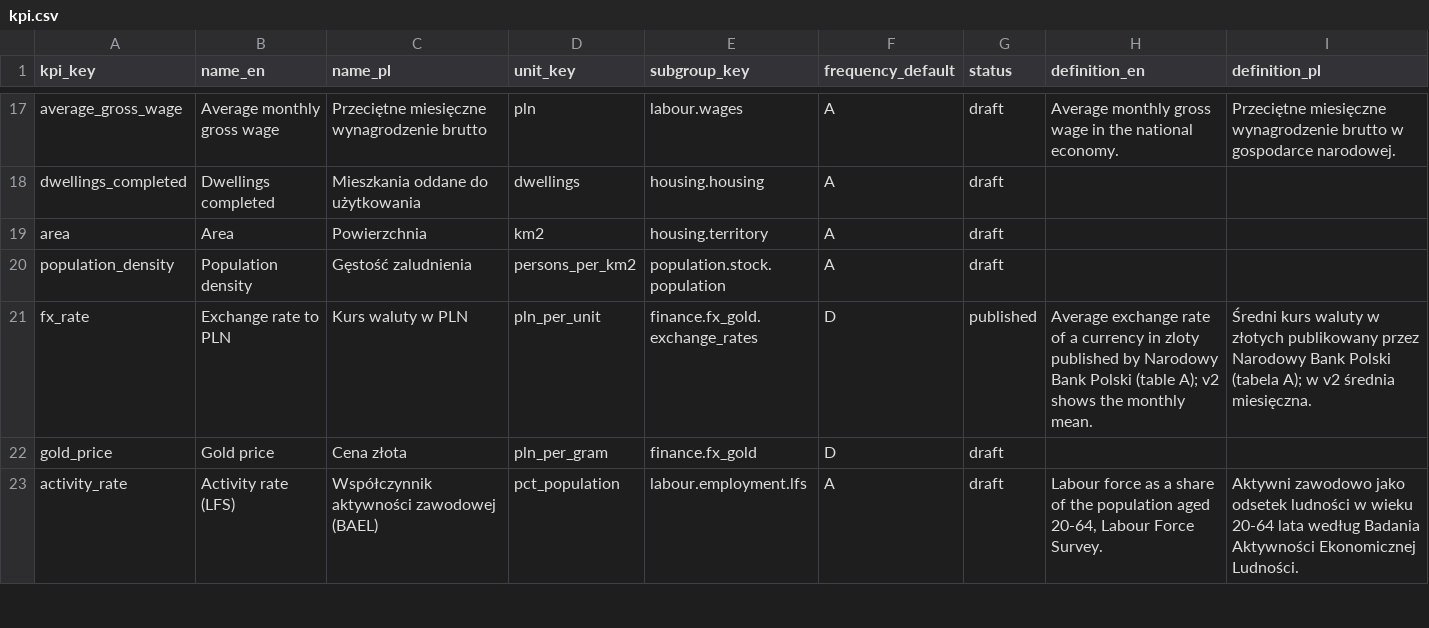
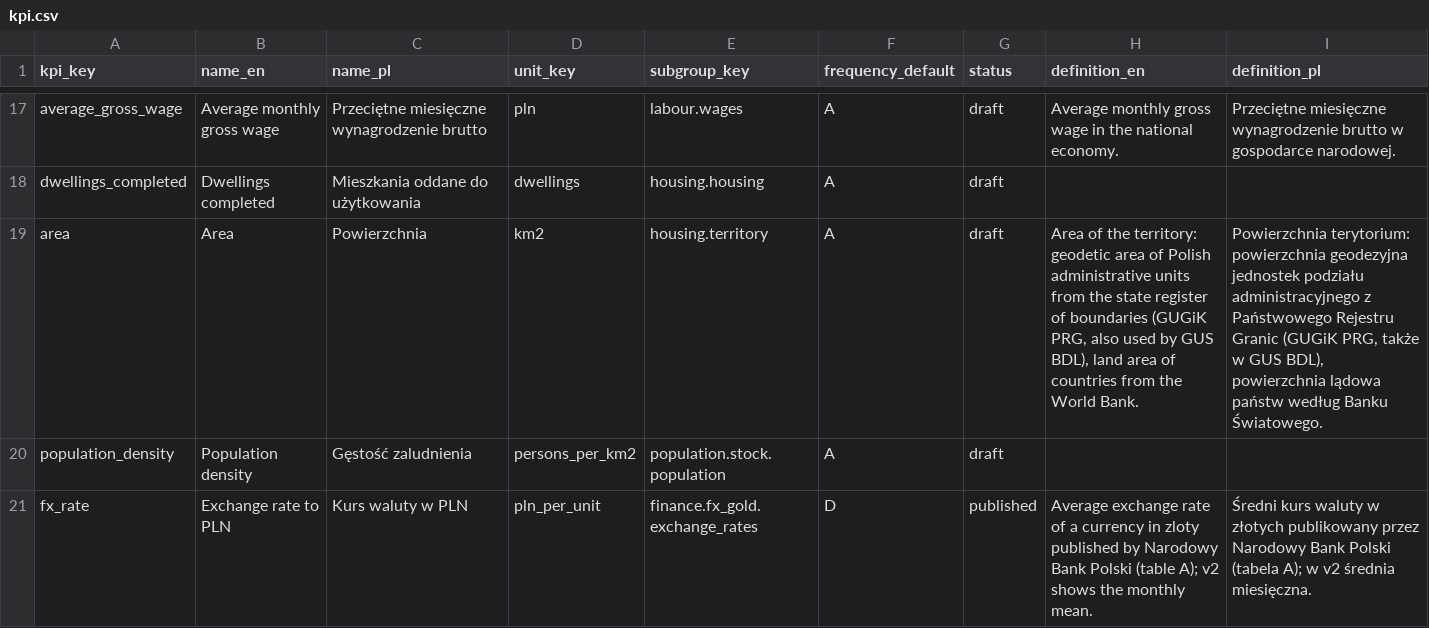
Before and after one commit to zohelo/zohelo-data, a CSV file: warehouse/seeds/kpi.csv, drawn as a sheet; only a part is shown, gaps mark what is left out; the shorter side is filled out with more unchanged rows.

```diff
--- a/warehouse/seeds/kpi.csv
+++ b/warehouse/seeds/kpi.csv
@@ -18,3 +18,3 @@ average_gross_wage,Average monthly gross wage,Przeciętne miesięczne wynagrodze
 dwellings_completed,Dwellings completed,Mieszkania oddane do użytkowania,dwellings,housing.housing,A,draft,,""
-area,Area,Powierzchnia,km2,housing.territory,A,draft,,""
+area,Area,Powierzchnia,km2,housing.territory,A,draft,"Area of the territory: geodetic area of Polish administrative units from the state register of boundaries (GUGiK PRG, also used by GUS BDL), land area of countries from the World Bank.","Powierzchnia terytorium: powierzchnia geodezyjna jednostek podziału administracyjnego z Państwowego Rejestru Granic (GUGiK PRG, także w GUS BDL), powierzchnia lądowa państw według Banku Światowego."
 population_density,Population density,Gęstość zaludnienia,persons_per_km2,population.stock.population,A,draft,,""
```
Also changed, not shown: warehouse/seeds/kpi_measure.csv, 16 other files.
